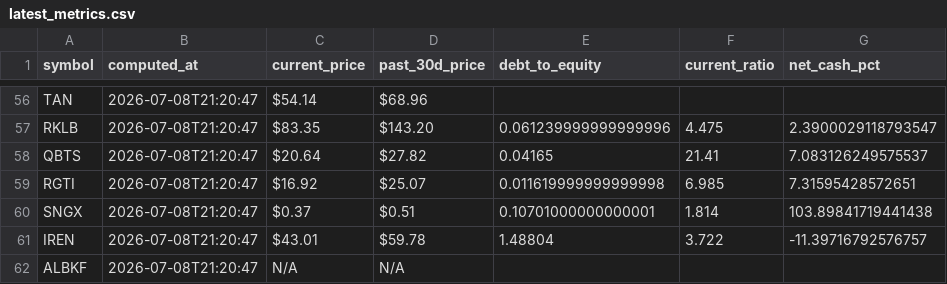
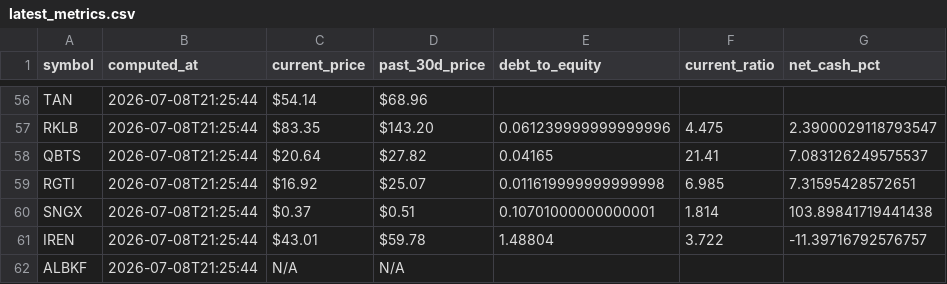
Before and after one commit to frankgrant333-hue/Investment_Radar, a CSV file: latest_metrics.csv, drawn as a sheet; only a part is shown, gaps mark what is left out; the diff covers the shown part only; the diff names each change by its address in the sheet, - before the commit and + after, or states it on an @@ line.

```diff
--- a/latest_metrics.csv
+++ b/latest_metrics.csv
-B56:B62 (computed_at): 2026-07-08T21:20:47
+B56:B62 (computed_at): 2026-07-08T21:25:44
```
Also changed, not shown: 93 edited cells elsewhere in this file, 1 other file.
